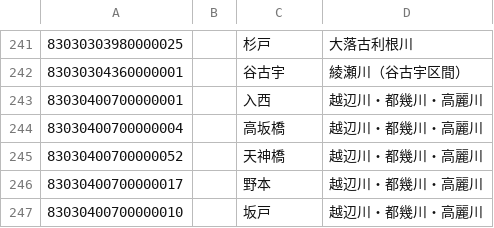
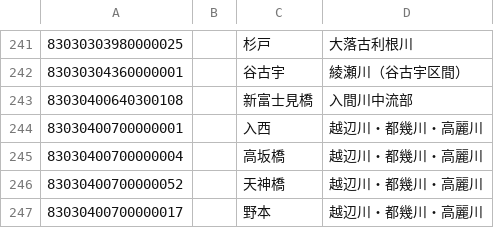
Before and after one commit to ingen084/jma-code-dictionary, a CSV file: csv/WaterLevelStation.csv, drawn as a sheet; only a part is shown, gaps mark what is left out; the shorter side is filled out with more unchanged rows; the diff names each change by its address in the sheet, - before the commit and + after, or states it on an @@ line.

```diff
--- a/csv/WaterLevelStation.csv
+++ b/csv/WaterLevelStation.csv
+row 243: 83030400640300108 |  | 新富士見橋 | 入間川中流部
```
Also changed, not shown: csv/AreaFloodForecast.csv, csv/AreaForecastLocalE_AreaInformationCity_PointSeismicIntensity.csv.
